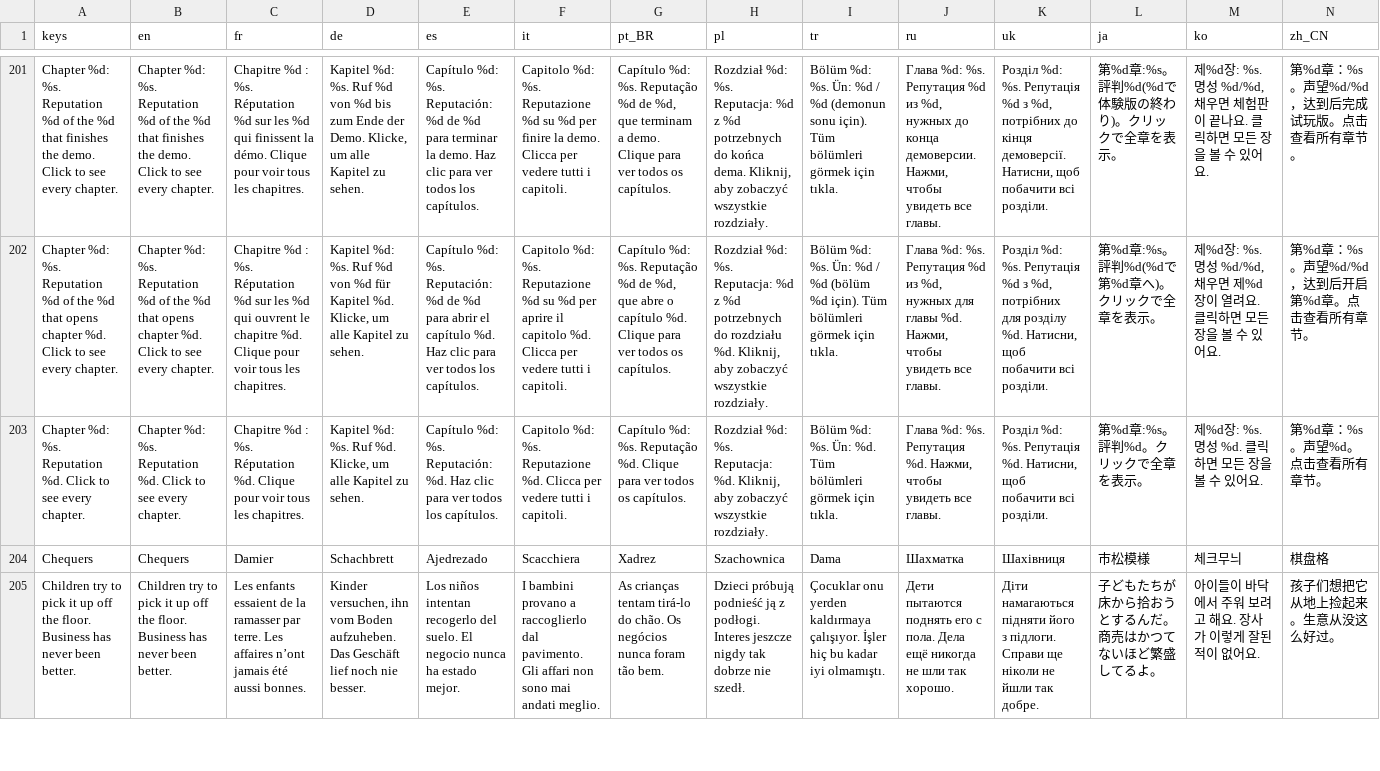
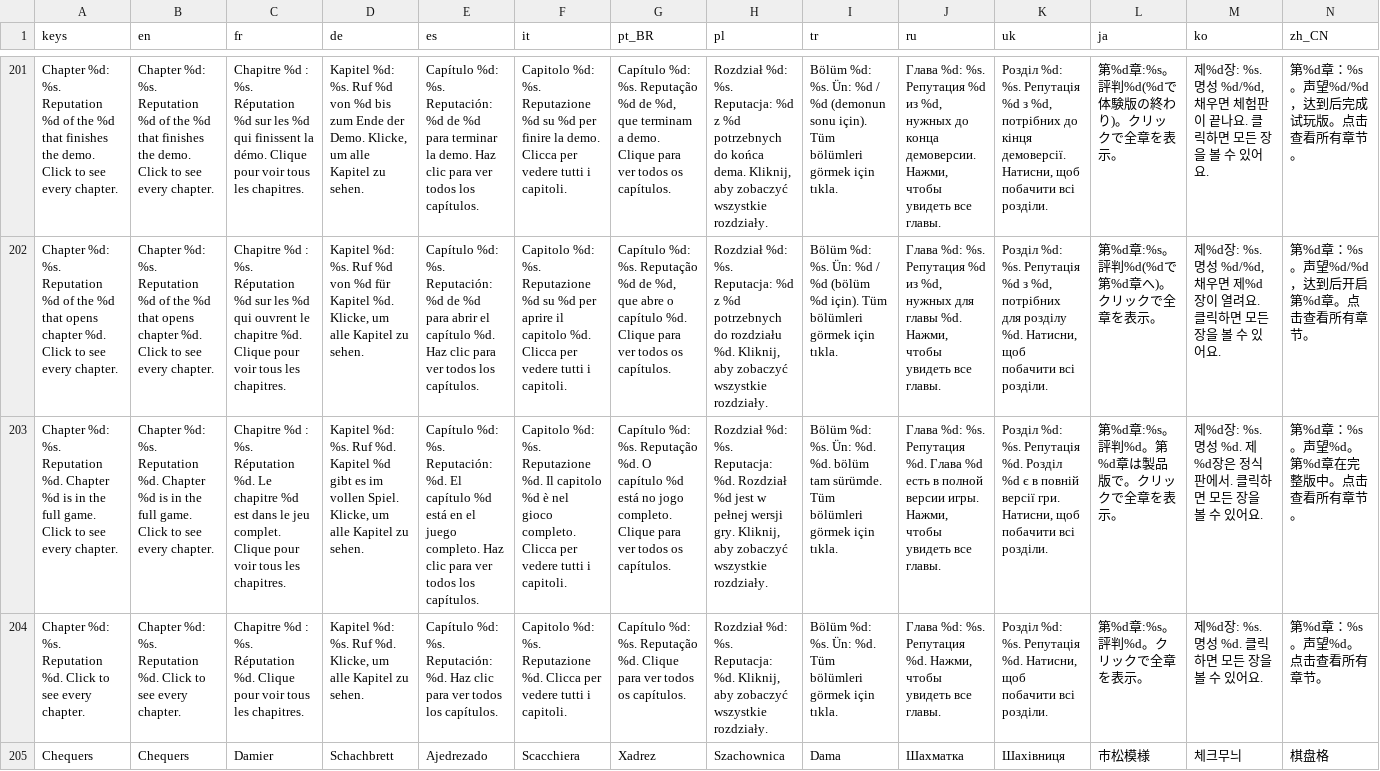
Before and after one commit to Evan260/Mosaicus-Maximus, a CSV file: game/translations/strings.csv, drawn as a sheet; only a part is shown, gaps mark what is left out; the shorter side is filled out with more unchanged rows; rows hold the shown columns only; the diff names each change by its address in the sheet, - before the commit and + after, or states it on an @@ line.

Commit message:
Drop the chapter target from the top bar after the demo

```diff
--- a/game/translations/strings.csv
+++ b/game/translations/strings.csv
+row 203: Chapter %d: %s. Reputation %d. Chapter %d is in the full game. Click to see every chapter. | Chapter %d: %s. Reputation %d. Chapter %d is in the full game. Click to see every chapter. | Chapitre %d : %s. Réputation %d. Le chapitre %d est dans le jeu complet. Clique pour voir tous les chapitres. | Kapitel %d: %s. Ruf %d. Kapitel %d gibt es im vollen Spiel. Klicke, um alle Kapitel zu sehen. | Capítulo %d: %s. Reputación: %d. El capítulo %d está en el juego completo. Haz clic para ver todos los capítulos. | Capitolo %d: %s. Reputazione %d. Il capitolo %d è nel gioco completo. Clicca per vedere tutti i capitoli. | Capítulo %d: %s. Reputação %d. O capítulo %d está no jogo completo. Clique para ver todos os capítulos. | Rozdział %d: %s. Reputacja: %d. Rozdział %d jest w pełnej wersji gry. Kliknij, aby zobaczyć wszystkie rozdziały. | Bölüm %d: %s. Ün: %d. %d. bölüm tam sürümde. Tüm bölümleri görmek için tıkla. | Глава %d: %s. Репутация %d. Глава %d есть в полной версии игры. Нажми, чтобы увидеть все главы. | Розділ %d: %s. Репутація %d. Розділ %d є в повній версії гри. Натисни, щоб побачити всі розділи. | 第%d章:%s。評判%d。第%d章は製品版で。クリックで全章を表示。 | 제%d장: %s. 명성 %d. 제%d장은 정식판에서. 클릭하면 모든 장을 볼 수 있어요. | 第%d章：%s。声望%d。第%d章在完整版中。点击查看所有章节。
```
Also changed, not shown: 17 other files.
